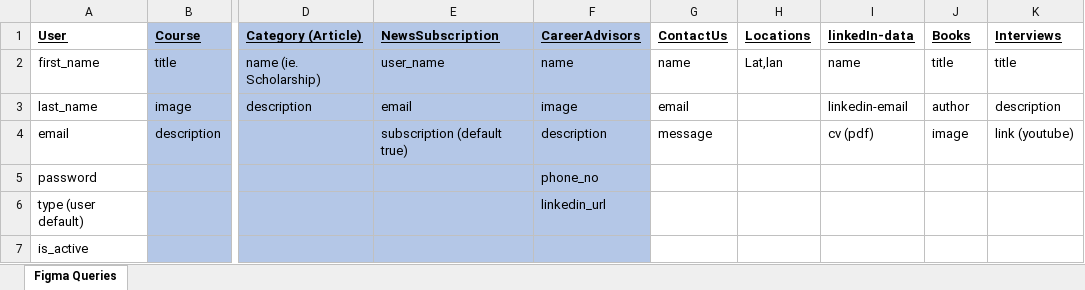
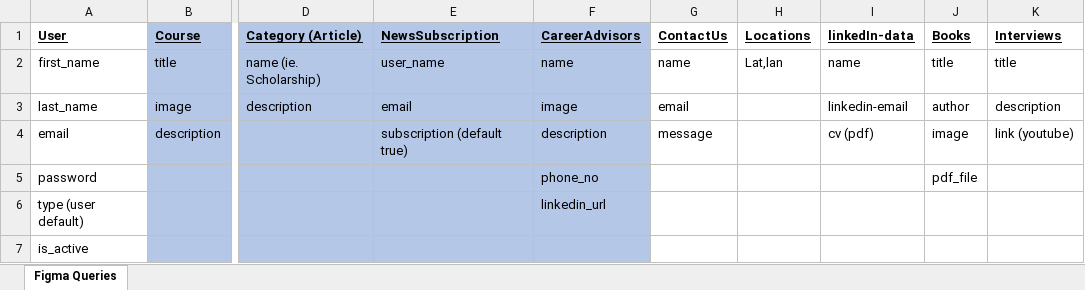
Before and after one commit to shazee257/effiko-api, an Excel workbook: effiko.xlsx, sheet Figma Queries, drawn as a sheet; only a part is shown, gaps mark what is left out; values as stored, in another font and other column widths than the file's, no borders; the diff names each change by its address in the sheet, - before the commit and + after, or states it on an @@ line.

```diff
--- a/effiko.xlsx (sheet Figma Queries)
+++ b/effiko.xlsx (sheet Figma Queries)
-J5 (Books): (empty)
+J5 (Books): pdf_file
```
Also changed, not shown: 1 other file.
